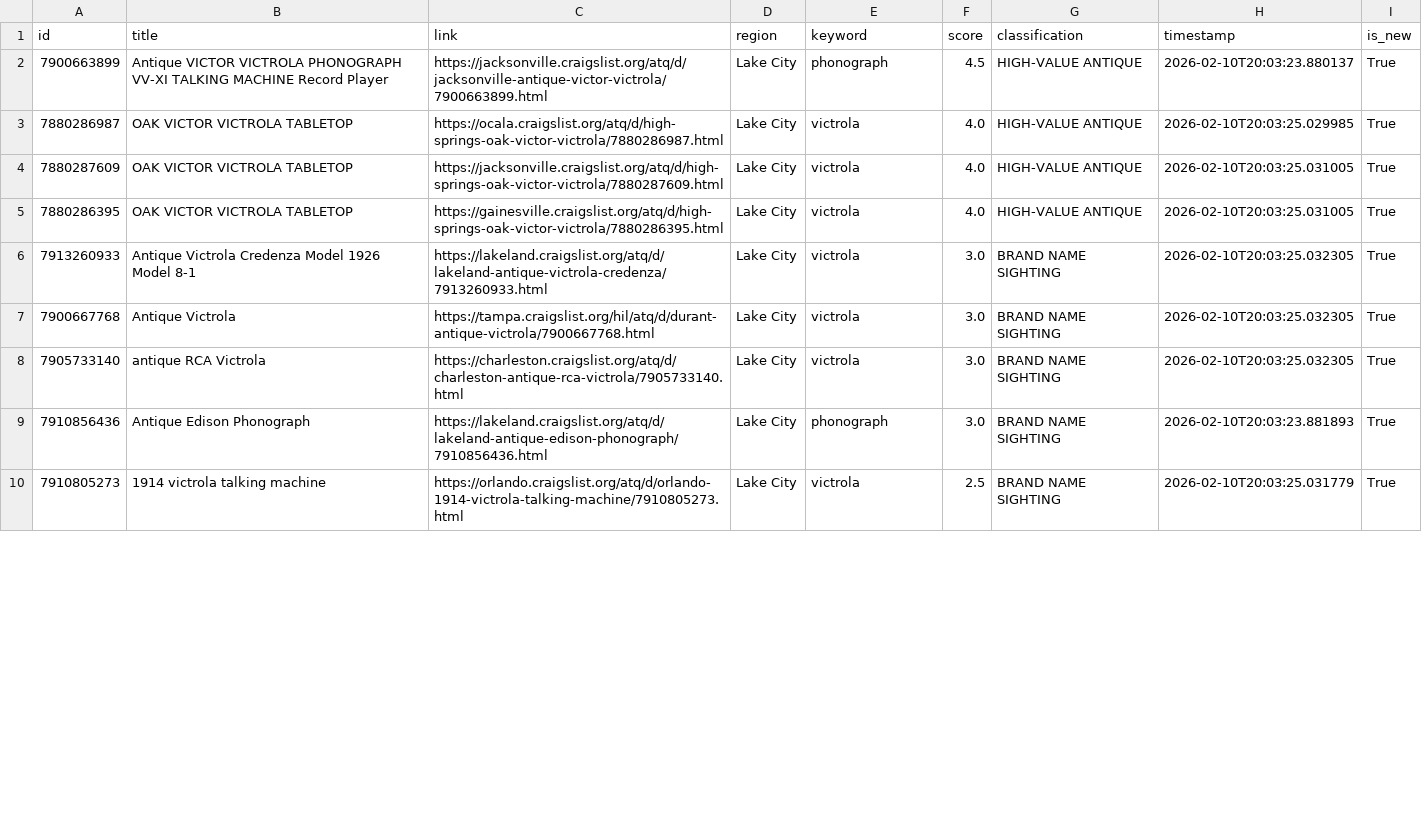
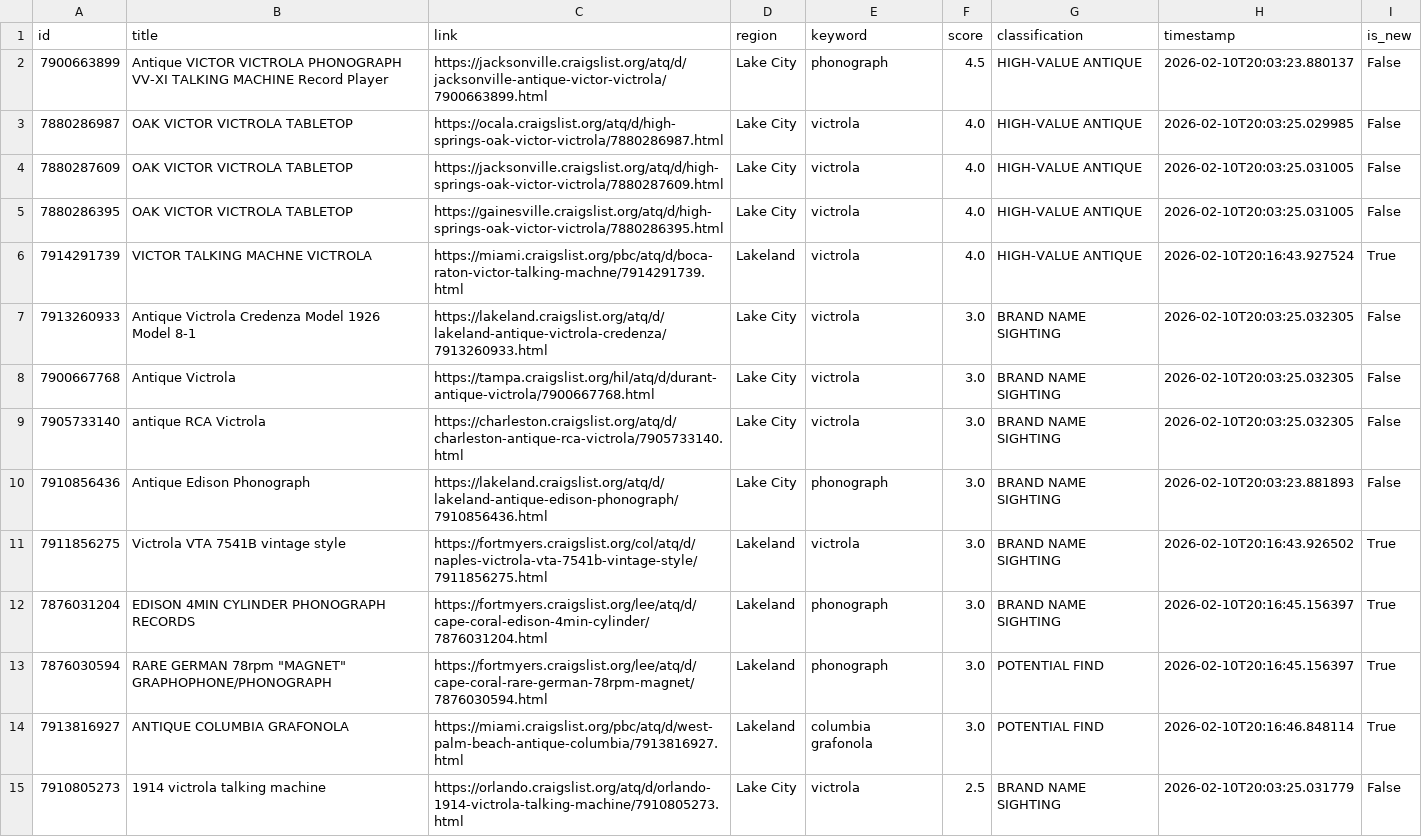
Before and after one commit to PINNACLEAISOLUTIONS/search-agent-base, a CSV file: leads.csv, drawn as a sheet; only a part is shown; the diff covers the shown part only.

```diff
--- a/leads.csv
+++ b/leads.csv
@@ -1,10 +1,15 @@
 id,title,link,region,keyword,score,classification,timestamp,is_new
-7900663899,Antique VICTOR VICTROLA PHONOGRAPH VV-XI TALKING MACHINE Record Player,https://jacksonville.craigslist.org/atq/d/jacksonville-antique-victor-victrola/7900663899.html,Lake City,phonograph,4.5,HIGH-VALUE ANTIQUE,2026-02-10T20:03:23.880137,True
-7880286987,OAK VICTOR VICTROLA TABLETOP,https://ocala.craigslist.org/atq/d/high-springs-oak-victor-victrola/7880286987.html,Lake City,victrola,4.0,HIGH-VALUE ANTIQUE,2026-02-10T20:03:25.029985,True
-7880287609,OAK VICTOR VICTROLA TABLETOP,https://jacksonville.craigslist.org/atq/d/high-springs-oak-victor-victrola/7880287609.html,Lake City,victrola,4.0,HIGH-VALUE ANTIQUE,2026-02-10T20:03:25.031005,True
-7880286395,OAK VICTOR VICTROLA TABLETOP,https://gainesville.craigslist.org/atq/d/high-springs-oak-victor-victrola/7880286395.html,Lake City,victrola,4.0,HIGH-VALUE ANTIQUE,2026-02-10T20:03:25.031005,True
-7913260933,Antique Victrola Credenza Model 1926  Model 8-1,https://lakeland.craigslist.org/atq/d/lakeland-antique-victrola-credenza/7913260933.html,Lake City,victrola,3.0,BRAND NAME SIGHTING,2026-02-10T20:03:25.032305,True
-7900667768,Antique Victrola,https://tampa.craigslist.org/hil/atq/d/durant-antique-victrola/7900667768.html,Lake City,victrola,3.0,BRAND NAME SIGHTING,2026-02-10T20:03:25.032305,True
-7905733140,antique RCA Victrola,https://charleston.craigslist.org/atq/d/charleston-antique-rca-victrola/7905733140.html,Lake City,victrola,3.0,BRAND NAME SIGHTING,2026-02-10T20:03:25.032305,True
-7910856436,Antique Edison Phonograph,https://lakeland.craigslist.org/atq/d/lakeland-antique-edison-phonograph/7910856436.html,Lake City,phonograph,3.0,BRAND NAME SIGHTING,2026-02-10T20:03:23.881893,True
-7910805273,1914 victrola talking machine,https://orlando.craigslist.org/atq/d/orlando-1914-victrola-talking-machine/7910805273.html,Lake City,victrola,2.5,BRAND NAME SIGHTING,2026-02-10T20:03:25.031779,True
+7900663899,Antique VICTOR VICTROLA PHONOGRAPH VV-XI TALKING MACHINE Record Player,https://jacksonville.craigslist.org/atq/d/jacksonville-antique-victor-victrola/7900663899.html,Lake City,phonograph,4.5,HIGH-VALUE ANTIQUE,2026-02-10T20:03:23.880137,False
+7880286987,OAK VICTOR VICTROLA TABLETOP,https://ocala.craigslist.org/atq/d/high-springs-oak-victor-victrola/7880286987.html,Lake City,victrola,4.0,HIGH-VALUE ANTIQUE,2026-02-10T20:03:25.029985,False
+7880287609,OAK VICTOR VICTROLA TABLETOP,https://jacksonville.craigslist.org/atq/d/high-springs-oak-victor-victrola/7880287609.html,Lake City,victrola,4.0,HIGH-VALUE ANTIQUE,2026-02-10T20:03:25.031005,False
+7880286395,OAK VICTOR VICTROLA TABLETOP,https://gainesville.craigslist.org/atq/d/high-springs-oak-victor-victrola/7880286395.html,Lake City,victrola,4.0,HIGH-VALUE ANTIQUE,2026-02-10T20:03:25.031005,False
+7914291739,VICTOR TALKING MACHNE VICTROLA,https://miami.craigslist.org/pbc/atq/d/boca-raton-victor-talking-machne/7914291739.html,Lakeland,victrola,4.0,HIGH-VALUE ANTIQUE,2026-02-10T20:16:43.927524,True
+7913260933,Antique Victrola Credenza Model 1926  Model 8-1,https://lakeland.craigslist.org/atq/d/lakeland-antique-victrola-credenza/7913260933.html,Lake City,victrola,3.0,BRAND NAME SIGHTING,2026-02-10T20:03:25.032305,False
+7900667768,Antique Victrola,https://tampa.craigslist.org/hil/atq/d/durant-antique-victrola/7900667768.html,Lake City,victrola,3.0,BRAND NAME SIGHTING,2026-02-10T20:03:25.032305,False
+7905733140,antique RCA Victrola,https://charleston.craigslist.org/atq/d/charleston-antique-rca-victrola/7905733140.html,Lake City,victrola,3.0,BRAND NAME SIGHTING,2026-02-10T20:03:25.032305,False
+7910856436,Antique Edison Phonograph,https://lakeland.craigslist.org/atq/d/lakeland-antique-edison-phonograph/7910856436.html,Lake City,phonograph,3.0,BRAND NAME SIGHTING,2026-02-10T20:03:23.881893,False
+7911856275,Victrola VTA 7541B vintage style,https://fortmyers.craigslist.org/col/atq/d/naples-victrola-vta-7541b-vintage-style/7911856275.html,Lakeland,victrola,3.0,BRAND NAME SIGHTING,2026-02-10T20:16:43.926502,True
+7876031204,EDISON 4MIN CYLINDER PHONOGRAPH RECORDS,https://fortmyers.craigslist.org/lee/atq/d/cape-coral-edison-4min-cylinder/7876031204.html,Lakeland,phonograph,3.0,BRAND NAME SIGHTING,2026-02-10T20:16:45.156397,True
+7876030594,"RARE GERMAN 78rpm ""MAGNET"" GRAPHOPHONE/PHONOGRAPH",https://fortmyers.craigslist.org/lee/atq/d/cape-coral-rare-german-78rpm-magnet/7876030594.html,Lakeland,phonograph,3.0,POTENTIAL FIND,2026-02-10T20:16:45.156397,True
+7913816927,ANTIQUE COLUMBIA GRAFONOLA,https://miami.craigslist.org/pbc/atq/d/west-palm-beach-antique-columbia/7913816927.html,Lakeland,columbia grafonola,3.0,POTENTIAL FIND,2026-02-10T20:16:46.848114,True
+7910805273,1914 victrola talking machine,https://orlando.craigslist.org/atq/d/orlando-1914-victrola-talking-machine/7910805273.html,Lake City,victrola,2.5,BRAND NAME SIGHTING,2026-02-10T20:03:25.031779,False
```
Also changed, not shown: 7 added rows and 32 edited cells elsewhere in this file, 5 other files.
